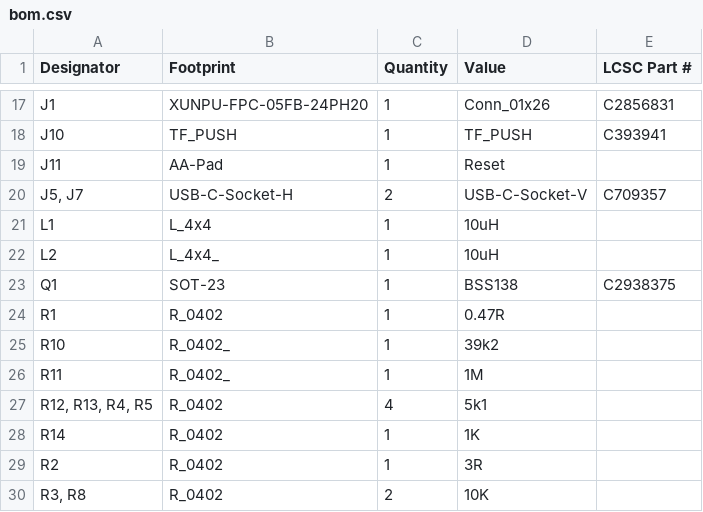
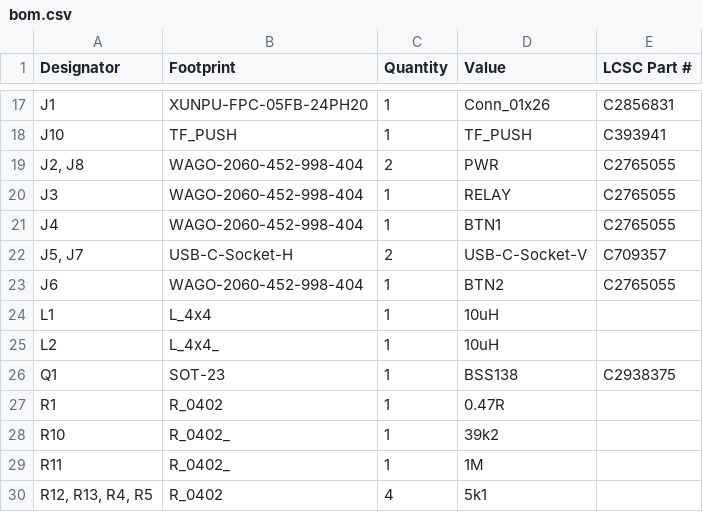
Before and after one commit to revk/ESP32-GFX, a CSV file: PCB/EPD75/production/bom.csv, drawn as a sheet; only a part is shown, gaps mark what is left out; the shorter side is filled out with more unchanged rows.

```diff
--- a/PCB/EPD75/production/bom.csv
+++ b/PCB/EPD75/production/bom.csv
@@ -18,4 +18,7 @@ J1,XUNPU-FPC-05FB-24PH20,1,Conn_01x26,C2856831
 J10,TF_PUSH,1,TF_PUSH,C393941
-J11,AA-Pad,1,Reset,
+"J2, J8",WAGO-2060-452-998-404,2,PWR,C2765055
+J3,WAGO-2060-452-998-404,1,RELAY,C2765055
+J4,WAGO-2060-452-998-404,1,BTN1,C2765055
 "J5, J7",USB-C-Socket-H,2,USB-C-Socket-V,C709357
+J6,WAGO-2060-452-998-404,1,BTN2,C2765055
 L1,L_4x4,1,10uH,
```
Also changed, not shown: PCB/EPD75/production/designators.csv, PCB/EPD75/production/positions.csv, 9 other files.
